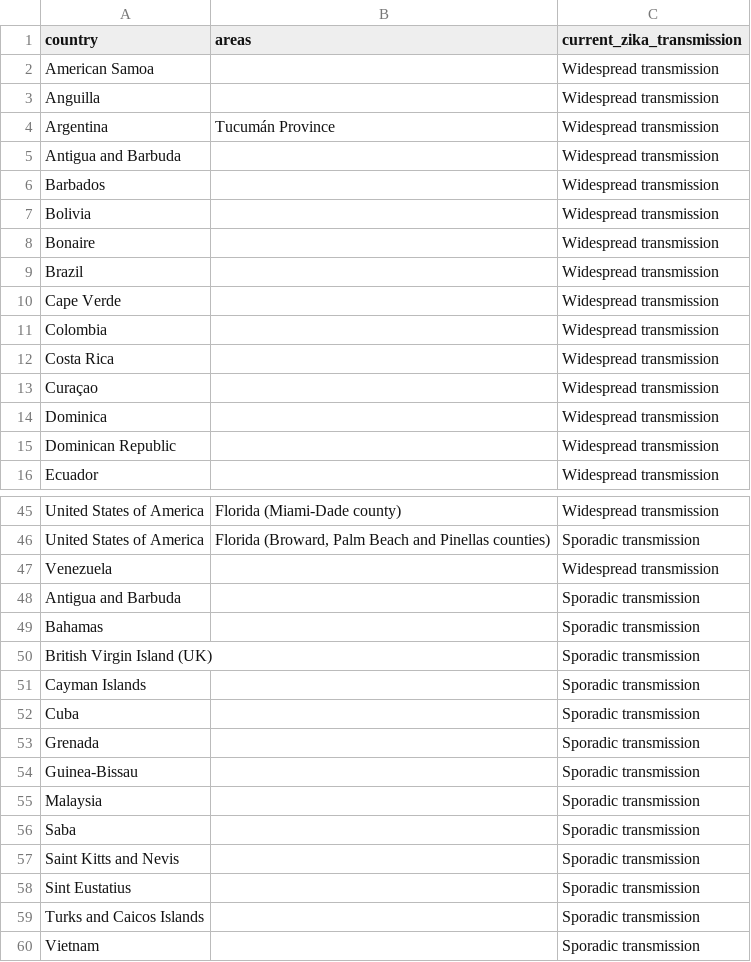
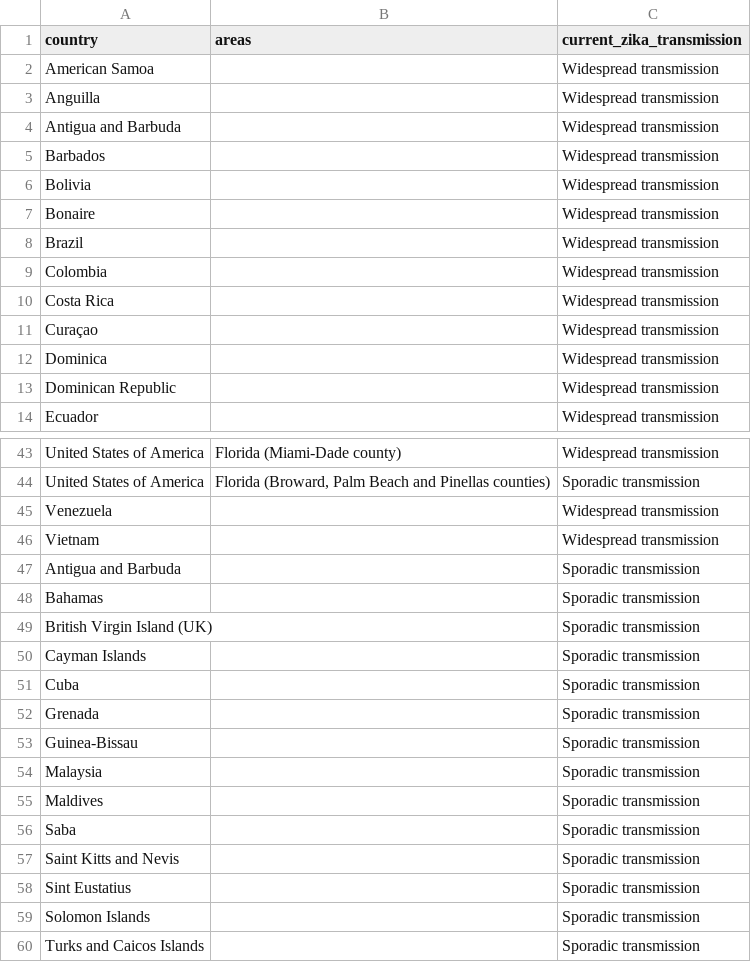
Before and after one commit to BuzzFeedNews/zika-data, a CSV file: data/parsed/ecdc/ecdc-local-transmission-countries.csv, drawn as a sheet; only a part is shown, gaps mark what is left out; removed rows and columns are numbered as before the commit, all else as after; the diff names each change by its address in the sheet, - before the commit and + after, or states it on an @@ line.

Commit message:
Update ECDC country classifications

```diff
--- a/data/parsed/ecdc/ecdc-local-transmission-countries.csv
+++ b/data/parsed/ecdc/ecdc-local-transmission-countries.csv
-row 4: Argentina | Tucumán Province | Widespread transmission
-row 10: Cape Verde |  | Widespread transmission
+row 46: Vietnam |  | Widespread transmission
+row 55: Maldives |  | Sporadic transmission
+row 59: Solomon Islands |  | Sporadic transmission
-row 60: Vietnam |  | Sporadic transmission
```
